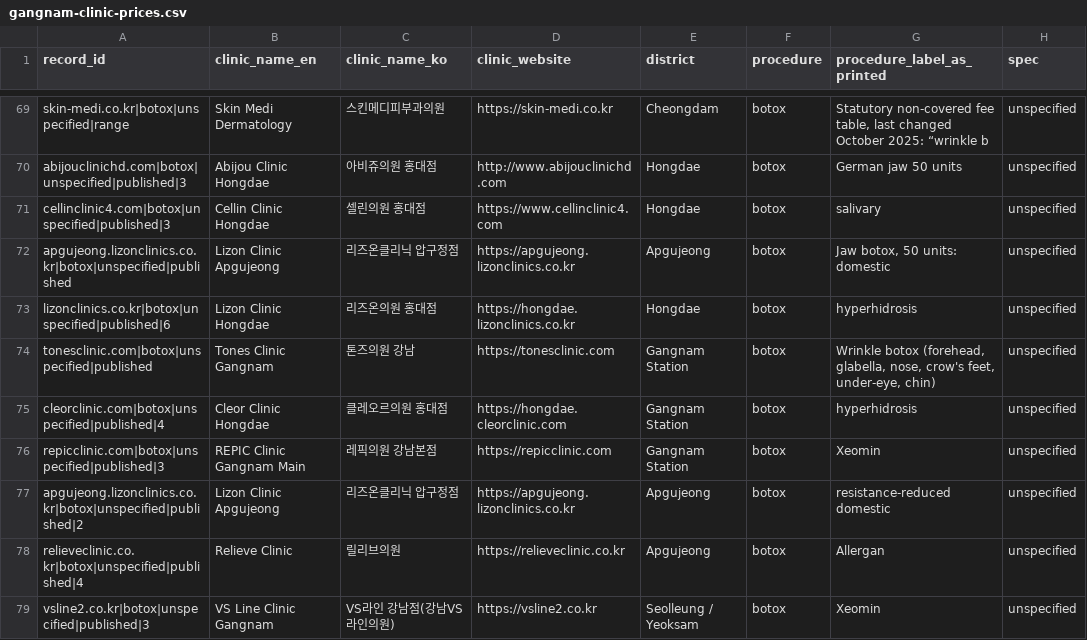
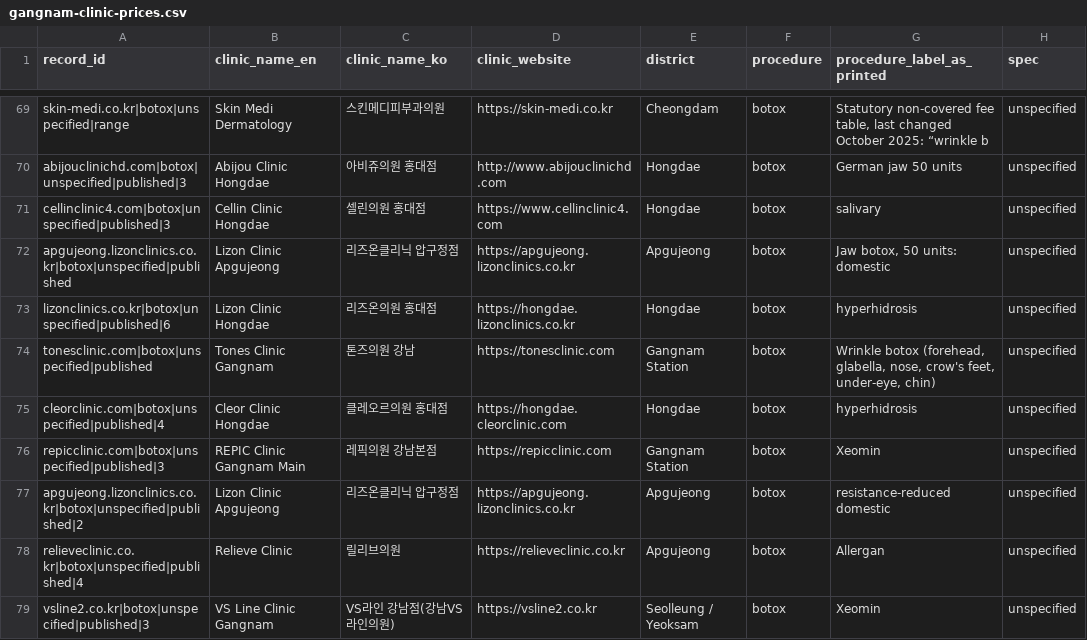
Before and after one commit to ikboo242-del/gangnam-clinic-prices, a CSV file: gangnam-clinic-prices.csv, drawn as a sheet; only a part is shown, gaps mark what is left out; the diff covers the shown part only; the diff names each change by its address in the sheet, - before the commit and + after, or states it on an @@ line.

```diff
--- a/gangnam-clinic-prices.csv
+++ b/gangnam-clinic-prices.csv
-E75 (district): Gangnam Station
+E75 (district): Hongdae
```
Also changed, not shown: 7 edited cells elsewhere in this file.
